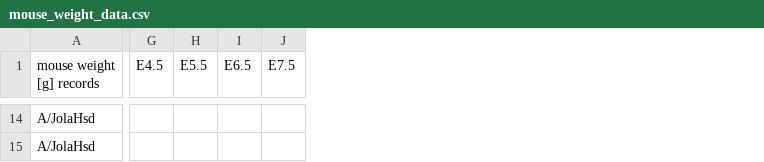
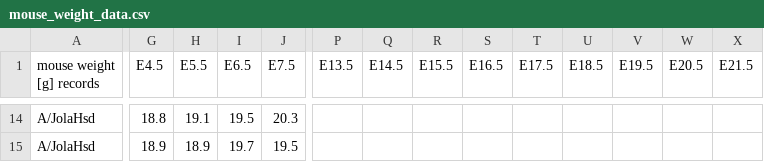
Before and after one commit to BasiaBasia/computing_course, a CSV file: work_projects/mouse_weight_data.csv, drawn as a sheet; only a part is shown, gaps mark what is left out; the diff covers the shown part only; the diff names each change by its address in the sheet, - before the commit and + after, or states it on an @@ line.

```diff
--- a/work_projects/mouse_weight_data.csv
+++ b/work_projects/mouse_weight_data.csv
+column P (E13.5), empty
+column Q (E14.5), empty
+column R (E15.5), empty
+column S (E16.5), empty
+column T (E17.5), empty
+column U (E18.5), empty
+column V (E19.5), empty
+column W (E20.5), empty
+column X (E21.5), empty
-G14 (E4.5): (empty)
+G14 (E4.5): 18.8
-H14 (E5.5): (empty)
+H14 (E5.5): 19.1
-I14 (E6.5): (empty)
+I14 (E6.5): 19.5
-J14 (E7.5): (empty)
+J14 (E7.5): 20.3
-G15 (E4.5): (empty)
+G15 (E4.5): 18.9
-H15 (E5.5): (empty)
+H15 (E5.5): 18.9
-I15 (E6.5): (empty)
+I15 (E6.5): 19.7
-J15 (E7.5): (empty)
+J15 (E7.5): 19.5
```
Also changed, not shown: 33 edited cells elsewhere in this file, 1 other file.
